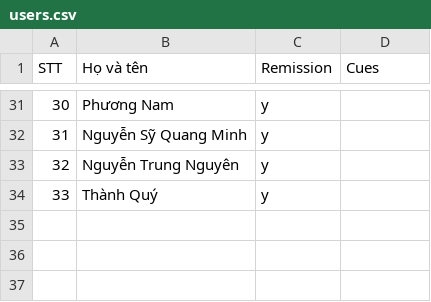
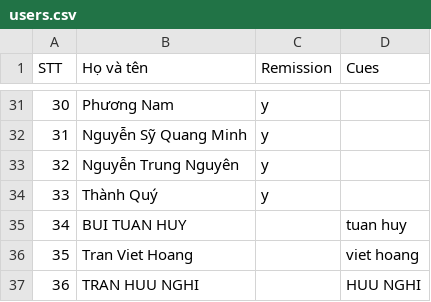
Before and after one commit to thanhloi2603/baller, a CSV file: users.csv, drawn as a sheet; only a part is shown, gaps mark what is left out.

Commit message:
add 3 more users

```diff
--- a/users.csv
+++ b/users.csv
@@ -34 +34,4 @@ STT,	Họ và tên, Remission, Cues
 33,	Thành Quý,y,
+34, BUI TUAN HUY,,"tuan huy"
+35, Tran Viet Hoang,,"viet hoang"
+36, TRAN HUU NGHI,,"HUU NGHI"
```
